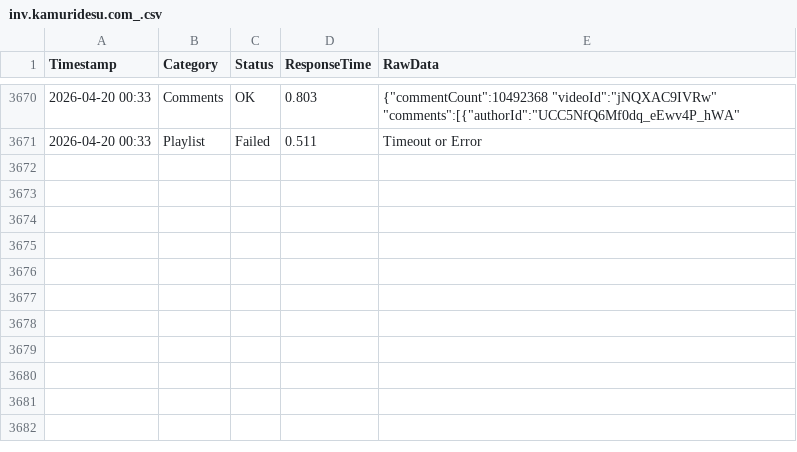
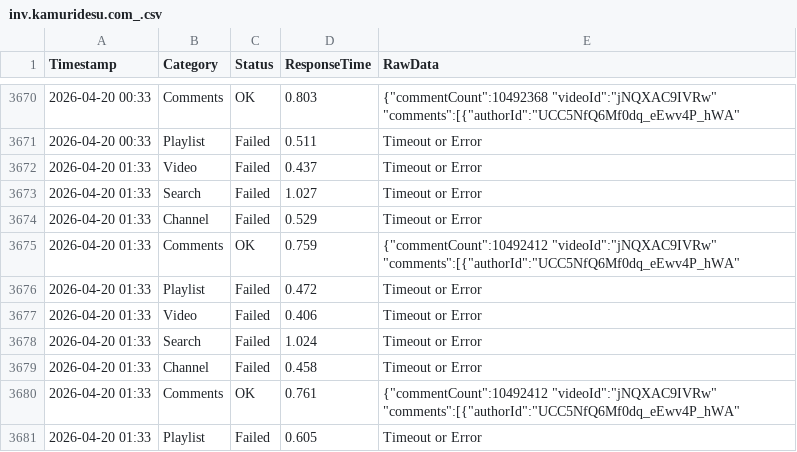
Before and after one commit to yuto1106110/invidious-health, a CSV file: logs/inv.kamuridesu.com_.csv, drawn as a sheet; only a part is shown, gaps mark what is left out.

```diff
--- a/logs/inv.kamuridesu.com_.csv
+++ b/logs/inv.kamuridesu.com_.csv
@@ -3671 +3671,11 @@ Timestamp,Category,Status,ResponseTime,RawData
 2026-04-20 00:33,Playlist,Failed,0.511,Timeout or Error
+2026-04-20 01:33,Video,Failed,0.437,Timeout or Error
+2026-04-20 01:33,Search,Failed,1.027,Timeout or Error
+2026-04-20 01:33,Channel,Failed,0.529,Timeout or Error
+2026-04-20 01:33,Comments,OK,0.759,"{""commentCount"":10492412 ""videoId"":""jNQXAC9IVRw"" ""comments"":[{""authorId"":""UCC5NfQ6Mf0dq_eEwv4P_hWA"" "
+2026-04-20 01:33,Playlist,Failed,0.472,Timeout or Error
+2026-04-20 01:33,Video,Failed,0.406,Timeout or Error
+2026-04-20 01:33,Search,Failed,1.024,Timeout or Error
+2026-04-20 01:33,Channel,Failed,0.458,Timeout or Error
+2026-04-20 01:33,Comments,OK,0.761,"{""commentCount"":10492412 ""videoId"":""jNQXAC9IVRw"" ""comments"":[{""authorId"":""UCC5NfQ6Mf0dq_eEwv4P_hWA"" "
+2026-04-20 01:33,Playlist,Failed,0.605,Timeout or Error
```
Also changed, not shown: logs/invidious.ducks.party_.csv, logs/invidious.f5.si_.csv, 8 other files.
